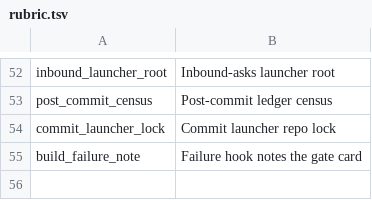
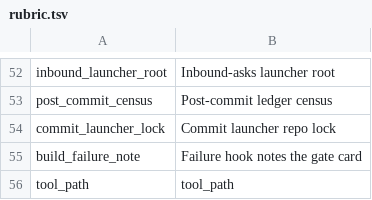
Before and after one commit to mikemol/mtools, a TSV file: hooks/rubric.tsv, drawn as a sheet; only a part is shown, gaps mark what is left out; the diff names each change by its address in the sheet, - before the commit and + after, or states it on an @@ line.

```diff
--- a/hooks/rubric.tsv
+++ b/hooks/rubric.tsv
+row 56: tool_path | tool_path
```
Also changed, not shown: 4 other files.
